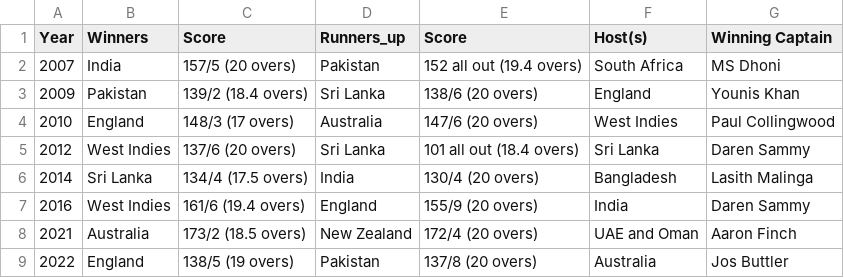
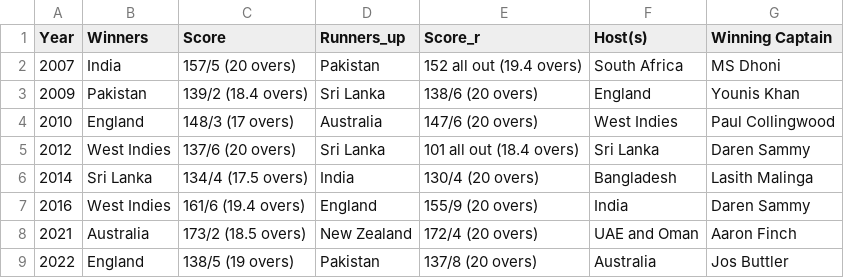
Before and after one commit to aabhinnav1999/aabhinnav_python_repository, a CSV file: t20_wc/Book1.csv, drawn as a sheet.

```diff
--- a/t20_wc/Book1.csv
+++ b/t20_wc/Book1.csv
@@ -1,2 +1,2 @@
-Year,Winners,Score,Runners_up,Score,Host(s),Winning Captain
+Year,Winners,Score,Runners_up,Score_r,Host(s),Winning Captain
 2007,India,157/5 (20 overs),Pakistan,152 all out (19.4 overs),South Africa,MS Dhoni
```
Also changed, not shown: 2 other files.
